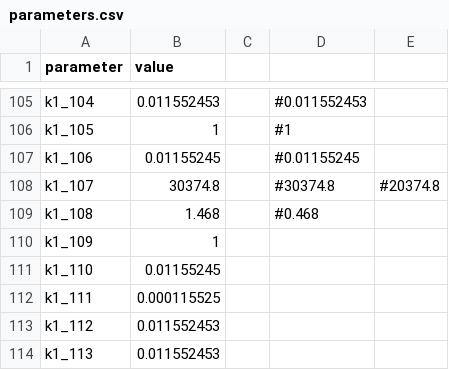
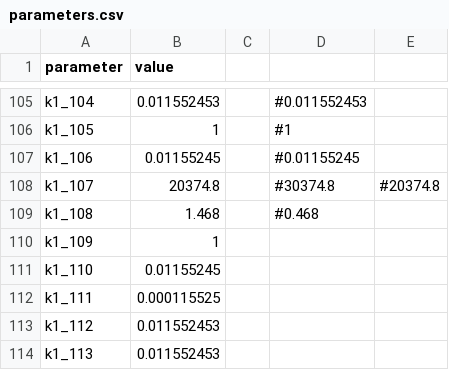
Before and after one commit to SiFTW/BH3Models, a CSV file: apoptosis-master/moduleDefinitionFiles/RCK8_muts/parameters.csv, drawn as a sheet; only a part is shown, gaps mark what is left out.

Commit message:
Add files via upload

```diff
--- a/apoptosis-master/moduleDefinitionFiles/RCK8_muts/parameters.csv
+++ b/apoptosis-master/moduleDefinitionFiles/RCK8_muts/parameters.csv
@@ -107,3 +107,3 @@ k1_105,1,,#1,
 k1_106,0.01155245,,#0.01155245,
-k1_107,30374.8,,#30374.8,#20374.8
+k1_107,20374.8,,#30374.8,#20374.8
 k1_108,1.468,,#0.468,
```
